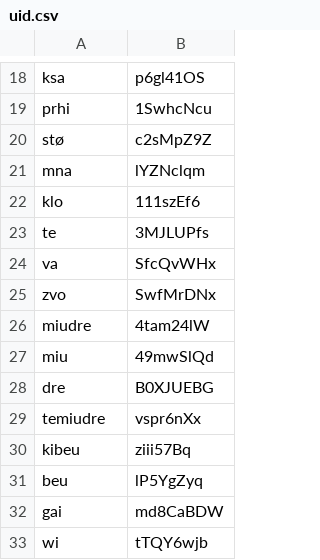
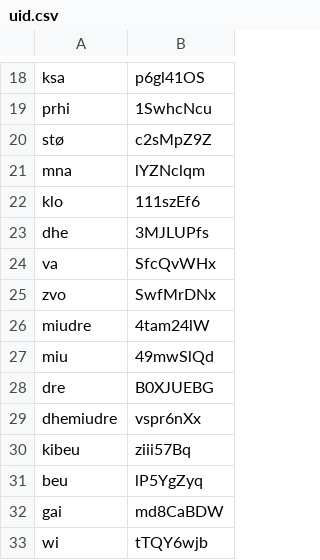
Before and after one commit to connormurphy798/mildredese, a CSV file: lexicon/uid.csv, drawn as a sheet; only a part is shown, gaps mark what is left out.

```diff
--- a/lexicon/uid.csv
+++ b/lexicon/uid.csv
@@ -22,3 +22,3 @@ mna,lYZNclqm
 klo,111szEf6
-te,3MJLUPfs
+dhe,3MJLUPfs
 va,SfcQvWHx
@@ -28,3 +28,3 @@ miu,49mwSlQd
 dre,B0XJUEBG
-temiudre,vspr6nXx
+dhemiudre,vspr6nXx
 kibeu,ziii57Bq
```
Also changed, not shown: 6 other files.
